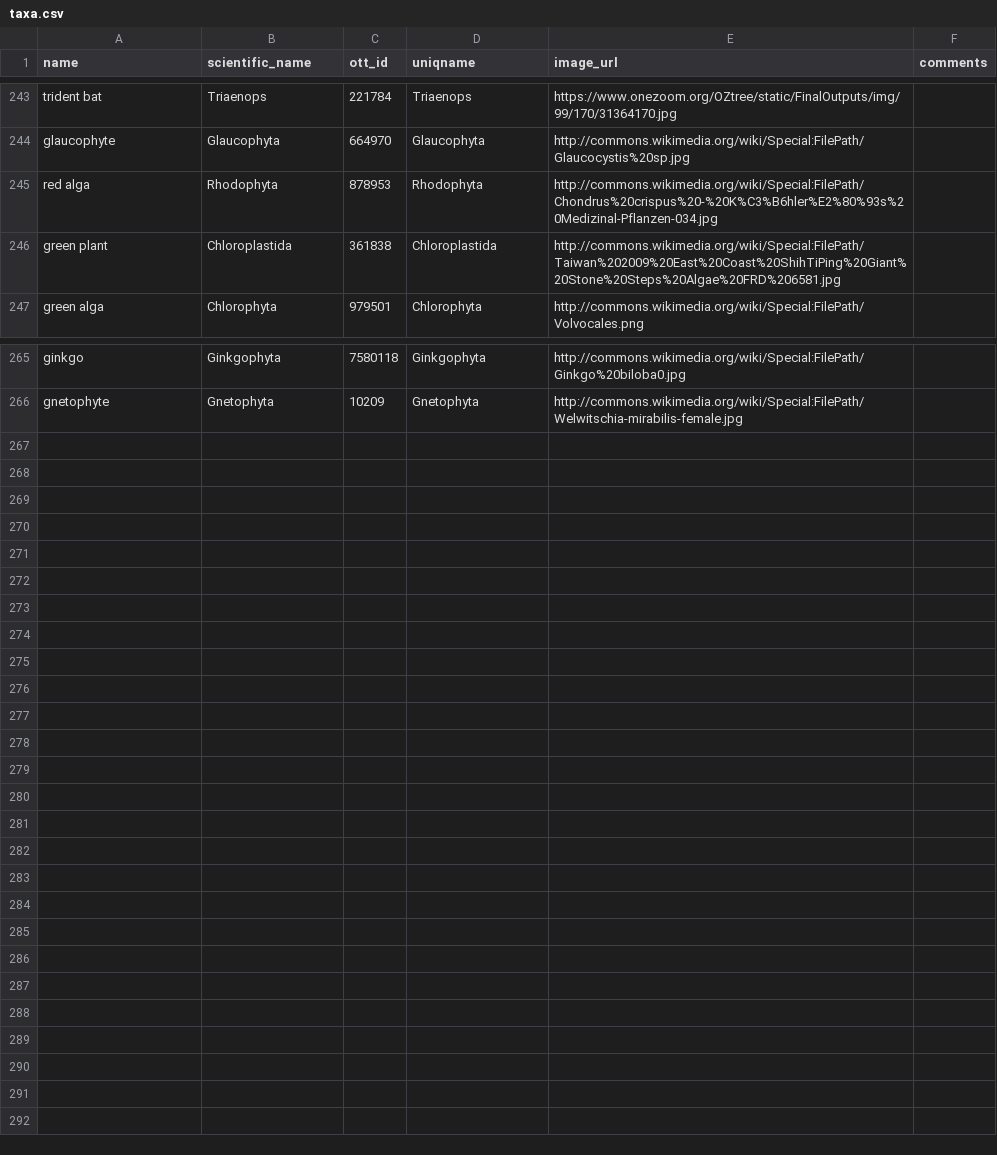
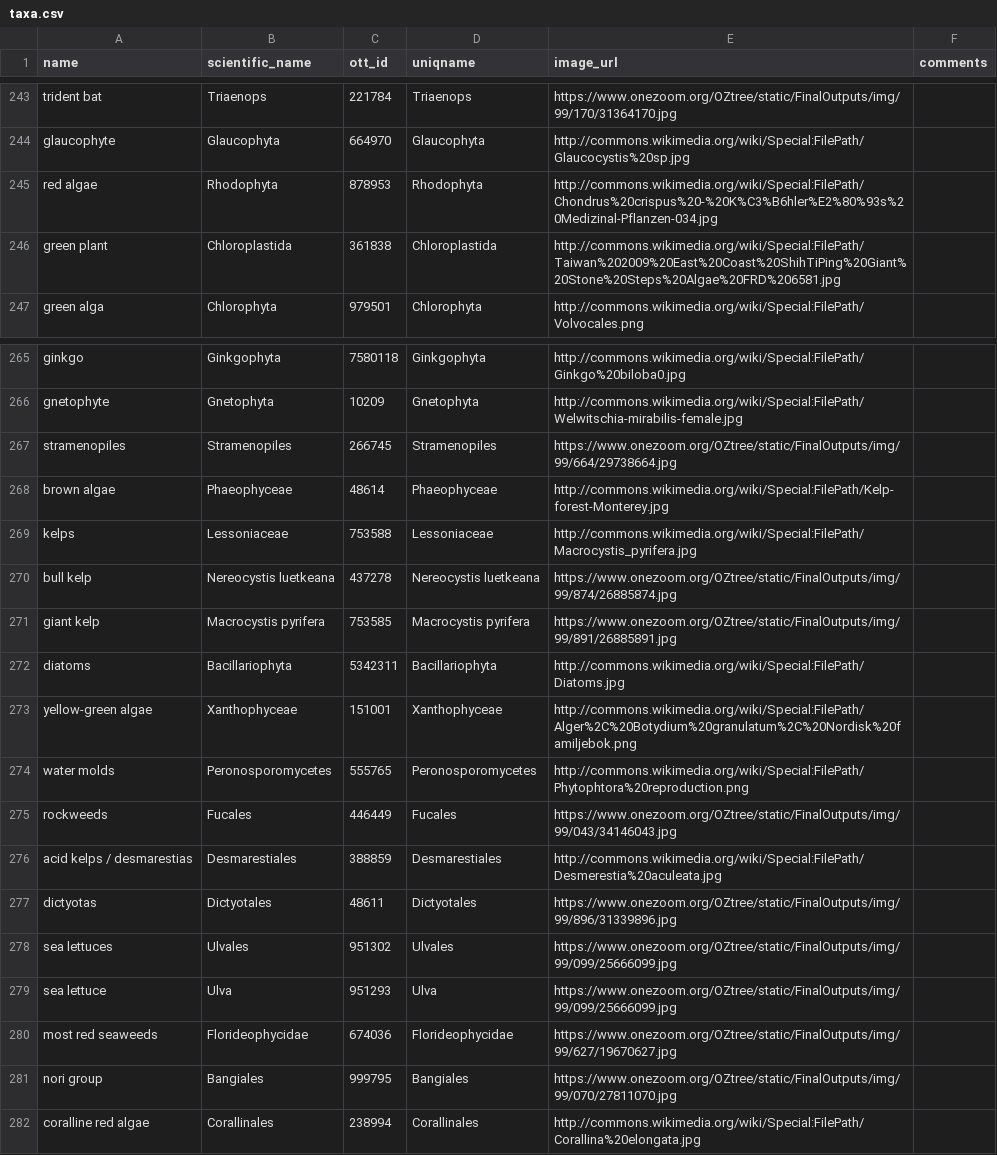
Before and after one commit to jacksonloper/catbunnyrailroad, a CSV file: taxa.csv, drawn as a sheet; only a part is shown, gaps mark what is left out.

```diff
--- a/taxa.csv
+++ b/taxa.csv
@@ -244,3 +244,3 @@ trident bat,Triaenops,221784,Triaenops,https://www.onezoom.org/OZtree/static/Fin
 glaucophyte,Glaucophyta,664970,Glaucophyta,http://commons.wikimedia.org/wiki/Special:FilePath/Glaucocystis%20sp.jpg,
-red alga,Rhodophyta,878953,Rhodophyta,http://commons.wikimedia.org/wiki/Special:FilePath/Chondrus%20crispus%20-%20K%C3%B6hler%E2%80%93s%20Medizinal-Pflanzen-034.jpg,
+red algae,Rhodophyta,878953,Rhodophyta,http://commons.wikimedia.org/wiki/Special:FilePath/Chondrus%20crispus%20-%20K%C3%B6hler%E2%80%93s%20Medizinal-Pflanzen-034.jpg,
 green plant,Chloroplastida,361838,Chloroplastida,http://commons.wikimedia.org/wiki/Special:FilePath/Taiwan%202009%20East%20Coast%20ShihTiPing%20Giant%20Stone%20Steps%20Algae%20FRD%206581.jpg,
@@ -266 +266,17 @@ ginkgo,Ginkgophyta,7580118,Ginkgophyta,http://commons.wikimedia.org/wiki/Special
 gnetophyte,Gnetophyta,10209,Gnetophyta,http://commons.wikimedia.org/wiki/Special:FilePath/Welwitschia-mirabilis-female.jpg,
+stramenopiles,Stramenopiles,266745,Stramenopiles,https://www.onezoom.org/OZtree/static/FinalOutputs/img/99/664/29738664.jpg,
+brown algae,Phaeophyceae,48614,Phaeophyceae,http://commons.wikimedia.org/wiki/Special:FilePath/Kelp-forest-Monterey.jpg,
+kelps,Lessoniaceae,753588,Lessoniaceae,http://commons.wikimedia.org/wiki/Special:FilePath/Macrocystis_pyrifera.jpg,
+bull kelp,Nereocystis luetkeana,437278,Nereocystis luetkeana,https://www.onezoom.org/OZtree/static/FinalOutputs/img/99/874/26885874.jpg,
+giant kelp,Macrocystis pyrifera,753585,Macrocystis pyrifera,https://www.onezoom.org/OZtree/static/FinalOutputs/img/99/891/26885891.jpg,
+diatoms,Bacillariophyta,5342311,Bacillariophyta,http://commons.wikimedia.org/wiki/Special:FilePath/Diatoms.jpg,
+yellow-green algae,Xanthophyceae,151001,Xanthophyceae,http://commons.wikimedia.org/wiki/Special:FilePath/Alger%2C%20Botydium%20granulatum%2C%20Nordisk%20familjebok.png,
+water molds,Peronosporomycetes,555765,Peronosporomycetes,http://commons.wikimedia.org/wiki/Special:FilePath/Phytophtora%20reproduction.png,
+rockweeds,Fucales,446449,Fucales,https://www.onezoom.org/OZtree/static/FinalOutputs/img/99/043/34146043.jpg,
+acid kelps / desmarestias,Desmarestiales,388859,Desmarestiales,http://commons.wikimedia.org/wiki/Special:FilePath/Desmerestia%20aculeata.jpg,
+dictyotas,Dictyotales,48611,Dictyotales,https://www.onezoom.org/OZtree/static/FinalOutputs/img/99/896/31339896.jpg,
+sea lettuces,Ulvales,951302,Ulvales,https://www.onezoom.org/OZtree/static/FinalOutputs/img/99/099/25666099.jpg,
+sea lettuce,Ulva,951293,Ulva,https://www.onezoom.org/OZtree/static/FinalOutputs/img/99/099/25666099.jpg,
+most red seaweeds,Florideophycidae,674036,Florideophycidae,https://www.onezoom.org/OZtree/static/FinalOutputs/img/99/627/19670627.jpg,
+nori group,Bangiales,999795,Bangiales,https://www.onezoom.org/OZtree/static/FinalOutputs/img/99/070/27811070.jpg,
+coralline red algae,Corallinales,238994,Corallinales,http://commons.wikimedia.org/wiki/Special:FilePath/Corallina%20elongata.jpg,
```
Also changed, not shown: 2 other files.
